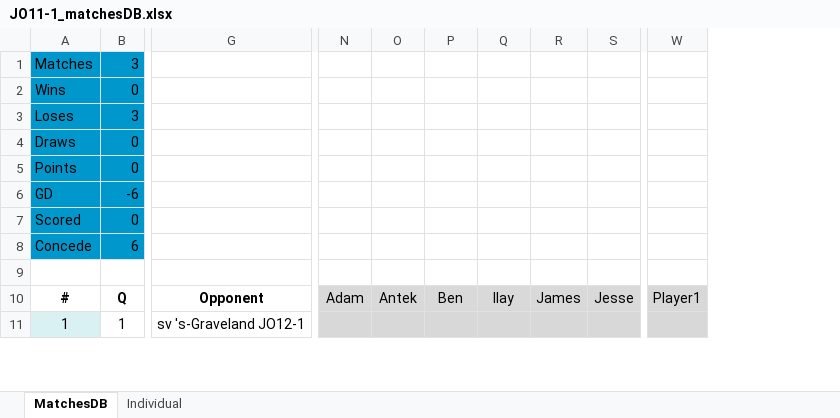
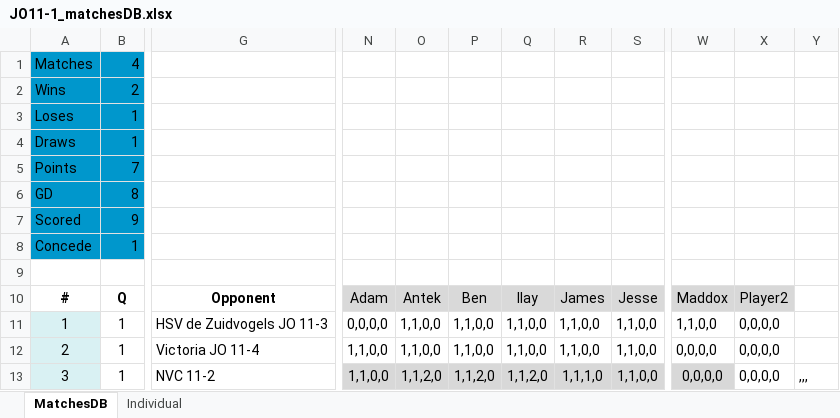
Before and after one commit to sifo-12/rkavic, an Excel workbook: JO11-1/JO11-1_matchesDB.xlsx, sheet MatchesDB, drawn as a sheet; only a part is shown, gaps mark what is left out; values as stored, in another font and other column widths than the file's, no borders; charts and pictures not drawn; removed rows and columns are numbered as before the commit, all else as after; rows hold the shown columns only; the diff covers the shown part only; the diff names each change by its address in the sheet, - before the commit and + after, or states it on an @@ line.

```diff
--- a/JO11-1/JO11-1_matchesDB.xlsx (sheet MatchesDB)
+++ b/JO11-1/JO11-1_matchesDB.xlsx (sheet MatchesDB)
-column G, rows 10-11: Opponent | sv 's-Graveland JO12-1
+column G, rows 10-11: Opponent | HSV de Zuidvogels JO 11-3
-column W, row 10: Player1
+column W, rows 10-11: Maddox | 1,1,0,0
+column X, rows 10-11: Player2 | 0,0,0,0
+column Y, empty
-B1: 3
+B1: 4
-B2: 0
+B2: 2
-B3: 3
+B3: 1
-B4: 0
+B4: 1
-B5: 0
+B5: 7
-B6: -6
+B6: 8
-B7: 0
+B7: 9
-B8: 6
+B8: 1
-N11: (empty)
+N11: 0,0,0,0
-N11:S11 fill: #D8D8D8
+N11:S11 fill: none
-O11: (empty)
+O11: 1,1,0,0
-P11: (empty)
+P11: 1,1,0,0
-Q11: (empty)
+Q11: 1,1,0,0
-R11: (empty)
+R11: 1,1,0,0
-S11: (empty)
+S11: 1,1,0,0
+row 12: 2 | 1 | Victoria JO 11-4 | 1,1,0,0 | 1,1,0,0 | 1,1,0,0 | 1,1,0,0 | 1,1,0,0 | 1,1,0,0 | 0,0,0,0 | 0,0,0,0
+row 13: 3 | 1 | NVC 11-2 | 1,1,0,0 | 1,1,2,0 | 1,1,2,0 | 1,1,2,0 | 1,1,1,0 | 1,1,0,0 | 0,0,0,0 | 0,0,0,0 | ,,,
```
Also changed, not shown: 7 added rows, 4 removed rows, 42 edited cells, cell formats and row numbers in column A elsewhere in this sheet, sheet Individual, formulas that keep their value, charts or pictures, JO11-1/JO11-1_Volunteers.xlsx.
